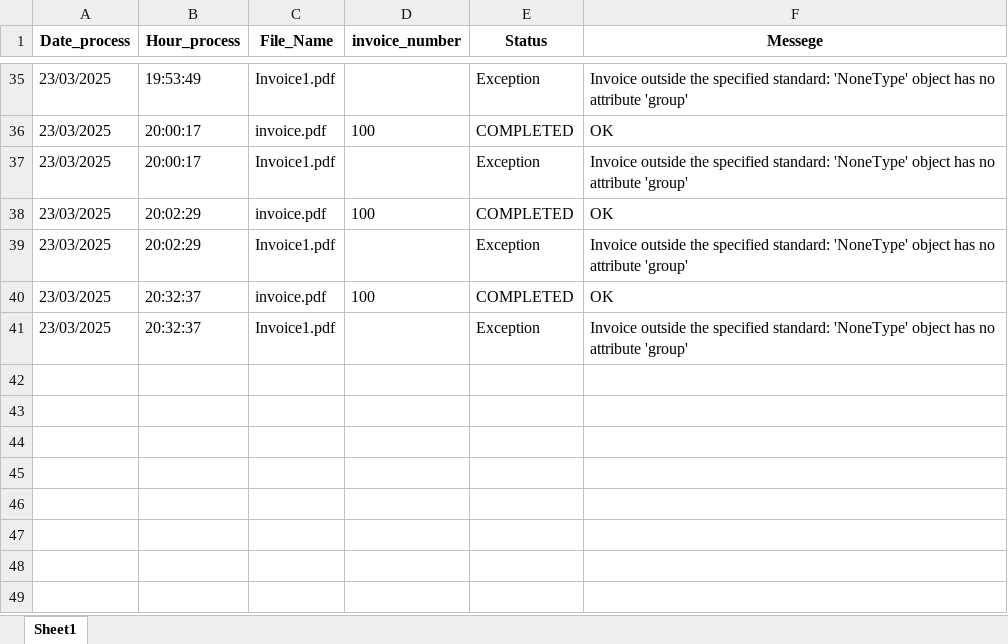
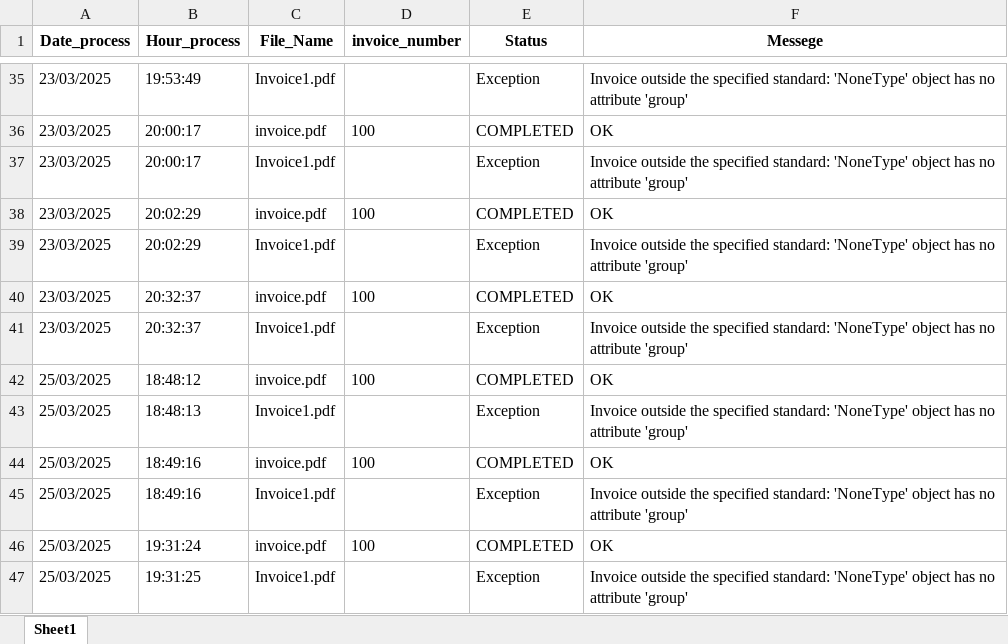
Before and after one commit to wellitondasilvadelima/PDF_Invoice_Extractor, an Excel workbook: output/logs.xlsx, sheet Sheet1, drawn as a sheet; only a part is shown, gaps mark what is left out; values as stored, in another font and other column widths than the file's, no borders; the diff names each change by its address in the sheet, - before the commit and + after, or states it on an @@ line.

```diff
--- a/output/logs.xlsx (sheet Sheet1)
+++ b/output/logs.xlsx (sheet Sheet1)
+row 42: 25/03/2025 | 18:48:12 | invoice.pdf | 100 | COMPLETED | OK
+row 43: 25/03/2025 | 18:48:13 | Invoice1.pdf |  | Exception | Invoice outside the specified standard: 'NoneType' object has no attribute 'group'
+row 44: 25/03/2025 | 18:49:16 | invoice.pdf | 100 | COMPLETED | OK
+row 45: 25/03/2025 | 18:49:16 | Invoice1.pdf |  | Exception | Invoice outside the specified standard: 'NoneType' object has no attribute 'group'
+row 46: 25/03/2025 | 19:31:24 | invoice.pdf | 100 | COMPLETED | OK
+row 47: 25/03/2025 | 19:31:25 | Invoice1.pdf |  | Exception | Invoice outside the specified standard: 'NoneType' object has no attribute 'group'
```
Also changed, not shown: 8 other files.
